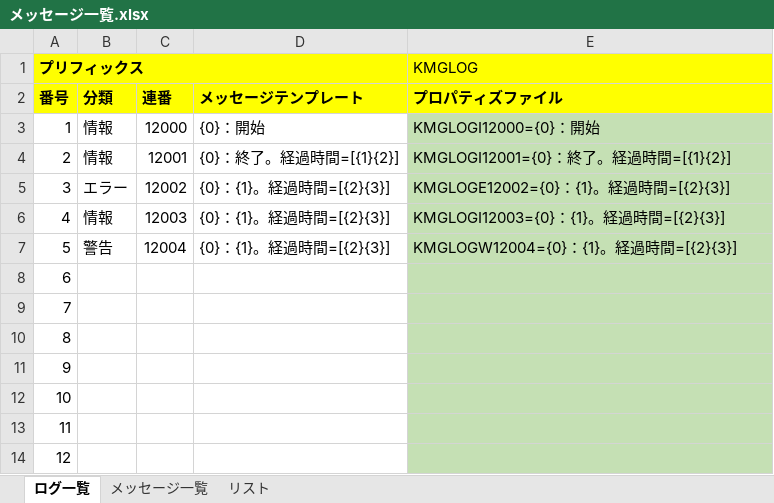
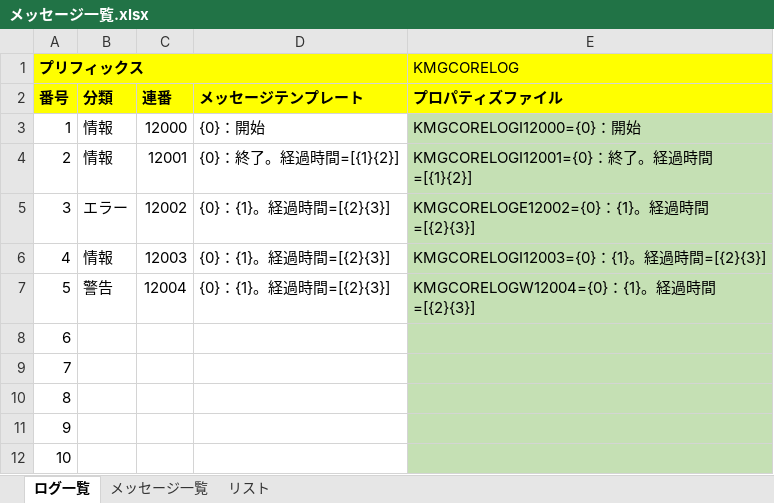
Before and after one commit to KenichiroArai/kmg-core, an Excel workbook: doc/メッセージ一覧.xlsx, sheet ログ一覧, drawn as a sheet; only a part is shown; the shorter side is filled out with more unchanged rows; values as stored, in another font and other column widths than the file's, no borders; charts and pictures not drawn; the diff names each change by its address in the sheet, - before the commit and + after, or states it on an @@ line.

```diff
--- a/doc/メッセージ一覧.xlsx (sheet ログ一覧)
+++ b/doc/メッセージ一覧.xlsx (sheet ログ一覧)
-E1: KMGLOG
+E1: KMGCORELOG
-E3 (KMGCORELOG): KMGLOGI12000={0}：開始
+E3 (KMGCORELOG): KMGCORELOGI12000={0}：開始
-E4 (KMGCORELOG): KMGLOGI12001={0}：終了。経過時間=[{1}{2}]
+E4 (KMGCORELOG): KMGCORELOGI12001={0}：終了。経過時間=[{1}{2}]
-E5 (KMGCORELOG): KMGLOGE12002={0}：{1}。経過時間=[{2}{3}]
+E5 (KMGCORELOG): KMGCORELOGE12002={0}：{1}。経過時間=[{2}{3}]
-E6 (KMGCORELOG): KMGLOGI12003={0}：{1}。経過時間=[{2}{3}]
+E6 (KMGCORELOG): KMGCORELOGI12003={0}：{1}。経過時間=[{2}{3}]
-E7 (KMGCORELOG): KMGLOGW12004={0}：{1}。経過時間=[{2}{3}]
+E7 (KMGCORELOG): KMGCORELOGW12004={0}：{1}。経過時間=[{2}{3}]
```
Also changed, not shown: sheet メッセージ一覧, charts or pictures, 15 other files.
